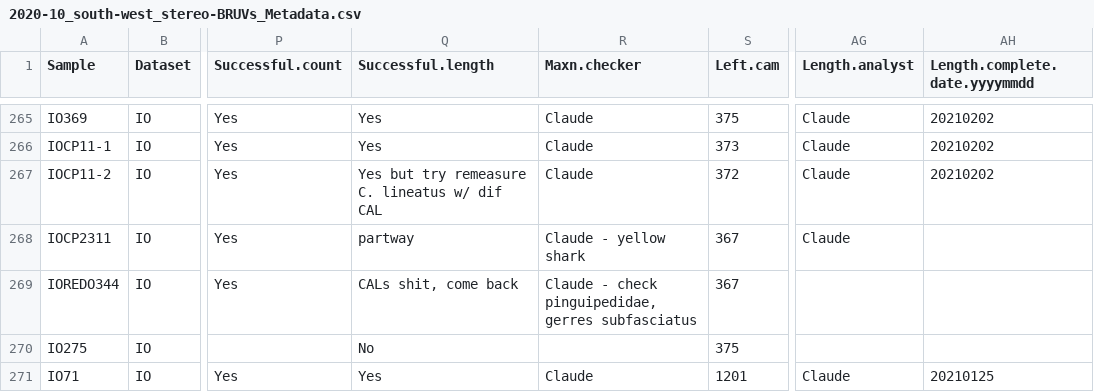
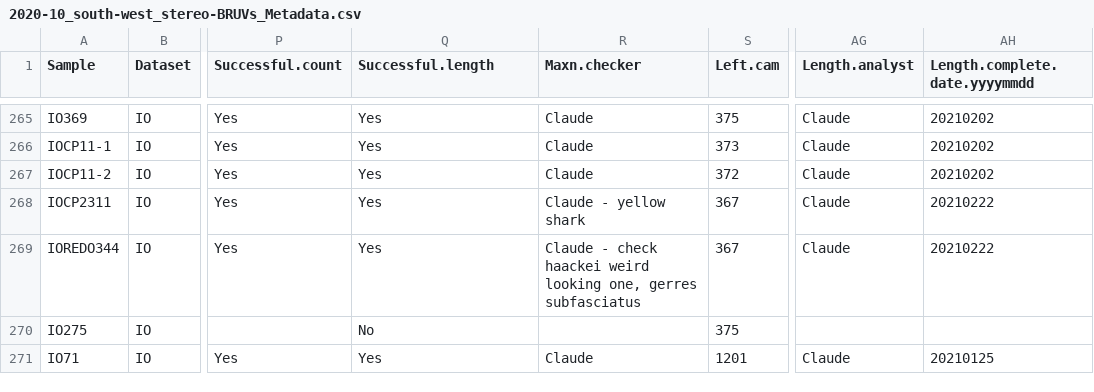
Before and after one commit to UWAMEGFisheries/mbh-d3-swc-fish, a CSV file: Data/Raw/2020-10_south-west_stereo-BRUVs_Metadata.csv, drawn as a sheet; only a part is shown, gaps mark what is left out; the diff covers the shown part only; the diff names each change by its address in the sheet, - before the commit and + after, or states it on an @@ line.

```diff
--- a/Data/Raw/2020-10_south-west_stereo-BRUVs_Metadata.csv
+++ b/Data/Raw/2020-10_south-west_stereo-BRUVs_Metadata.csv
-Q267 (Successful.length): Yes but try remeasure C. lineatus w/ dif CAL
+Q267 (Successful.length): Yes
-Q268 (Successful.length): partway
+Q268 (Successful.length): Yes
-AH268:AH269 (Length.complete.date.yyyymmdd): (empty)
+AH268:AH269 (Length.complete.date.yyyymmdd): 20210222
-Q269 (Successful.length): CALs shit, come back
+Q269 (Successful.length): Yes
-R269 (Maxn.checker): …- check pinguipedidae, gerres subfasciatus
+R269 (Maxn.checker): …- check haackei weird looking one, gerres subfasciatus
-AG269 (Length.analyst): (empty)
+AG269 (Length.analyst): Claude
```
Also changed, not shown: 67 edited cells elsewhere in this file, Data/Raw/2020-06_south-west_stereo-BRUVs_Metadata.csv, 12 other files.
